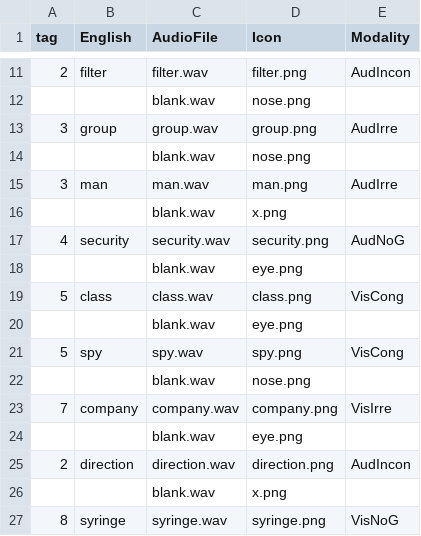
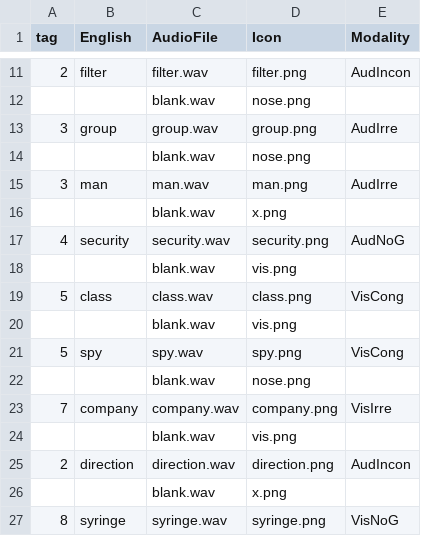
Before and after one commit to ntsuboi1/SGM, a CSV file: chunk_includes/M_study_A1.csv, drawn as a sheet; only a part is shown, gaps mark what is left out; the diff covers the shown part only.

```diff
--- a/chunk_includes/M_study_A1.csv
+++ b/chunk_includes/M_study_A1.csv
@@ -17,5 +17,5 @@
 4,security,security.wav,security.png,AudNoG
-    ,,blank.wav,eye.png,
+    ,,blank.wav,vis.png,
 5,class,class.wav,class.png,VisCong
-    ,,blank.wav,eye.png,
+    ,,blank.wav,vis.png,
 5,spy,spy.wav,spy.png,VisCong
@@ -23,3 +23,3 @@
 7,company,company.wav,company.png,VisIrre
-    ,,blank.wav,eye.png,
+    ,,blank.wav,vis.png,
 2,direction,direction.wav,direction.png,AudIncon
```
Also changed, not shown: 17 edited cells elsewhere in this file, chunk_includes/M_study_A2.csv, chunk_includes/M_study_A3.csv, 29 other files.
